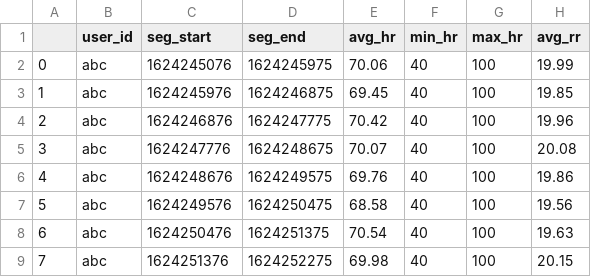
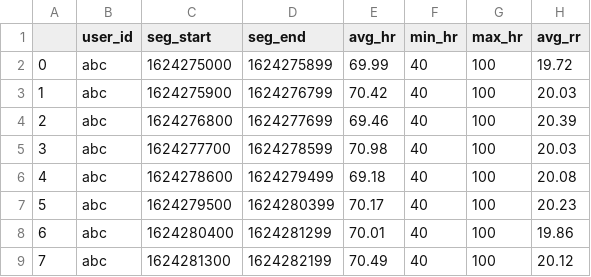
Before and after one commit to Nik118/biofourmis_assignment, a CSV file: output_segment.csv, drawn as a sheet.

Commit message:
updated values

```diff
--- a/output_segment.csv
+++ b/output_segment.csv
@@ -1,9 +1,9 @@
 ,user_id,seg_start,seg_end,avg_hr,min_hr,max_hr,avg_rr
-0,abc,1624245076,1624245975,70.06,40,100,19.99
-1,abc,1624245976,1624246875,69.45,40,100,19.85
-2,abc,1624246876,1624247775,70.42,40,100,19.96
-3,abc,1624247776,1624248675,70.07,40,100,20.08
-4,abc,1624248676,1624249575,69.76,40,100,19.86
-5,abc,1624249576,1624250475,68.58,40,100,19.56
-6,abc,1624250476,1624251375,70.54,40,100,19.63
-7,abc,1624251376,1624252275,69.98,40,100,20.15
+0,abc,1624275000,1624275899,69.99,40,100,19.72
+1,abc,1624275900,1624276799,70.42,40,100,20.03
+2,abc,1624276800,1624277699,69.46,40,100,20.39
+3,abc,1624277700,1624278599,70.98,40,100,20.03
+4,abc,1624278600,1624279499,69.18,40,100,20.08
+5,abc,1624279500,1624280399,70.17,40,100,20.23
+6,abc,1624280400,1624281299,70.01,40,100,19.86
+7,abc,1624281300,1624282199,70.49,40,100,20.12
```
Also changed, not shown: 2 other files.
